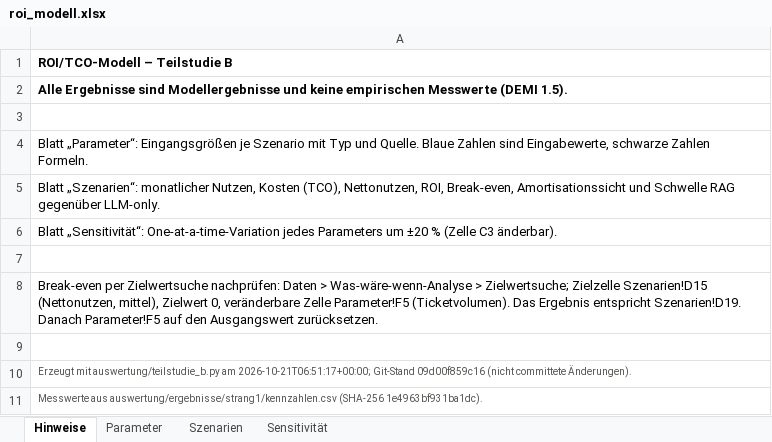
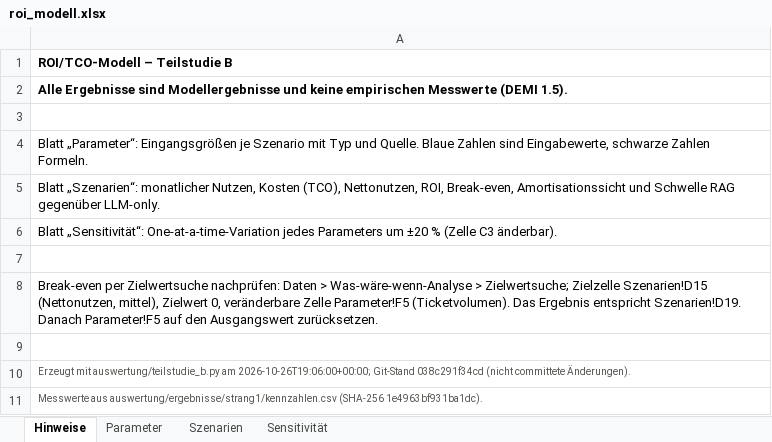
Before and after one commit to dbln65/hallendal-wohnen, an Excel workbook: auswertung/ergebnisse/teilstudie_b/roi_modell.xlsx, sheet Hinweise, drawn as a sheet; values as stored, in another font and other column widths than the file's, no borders; the diff names each change by its address in the sheet, - before the commit and + after, or states it on an @@ line.

```diff
--- a/auswertung/ergebnisse/teilstudie_b/roi_modell.xlsx (sheet Hinweise)
+++ b/auswertung/ergebnisse/teilstudie_b/roi_modell.xlsx (sheet Hinweise)
-A10: …auswertung/teilstudie_b.py am 2026-10-21T06:51:17+00:00; Git-Stand 09d00f859c16 (nicht committete…
+A10: …auswertung/teilstudie_b.py am 2026-10-26T19:06:00+00:00; Git-Stand 038c291f34cd (nicht committete…
```
Also changed, not shown: 10 other files.
